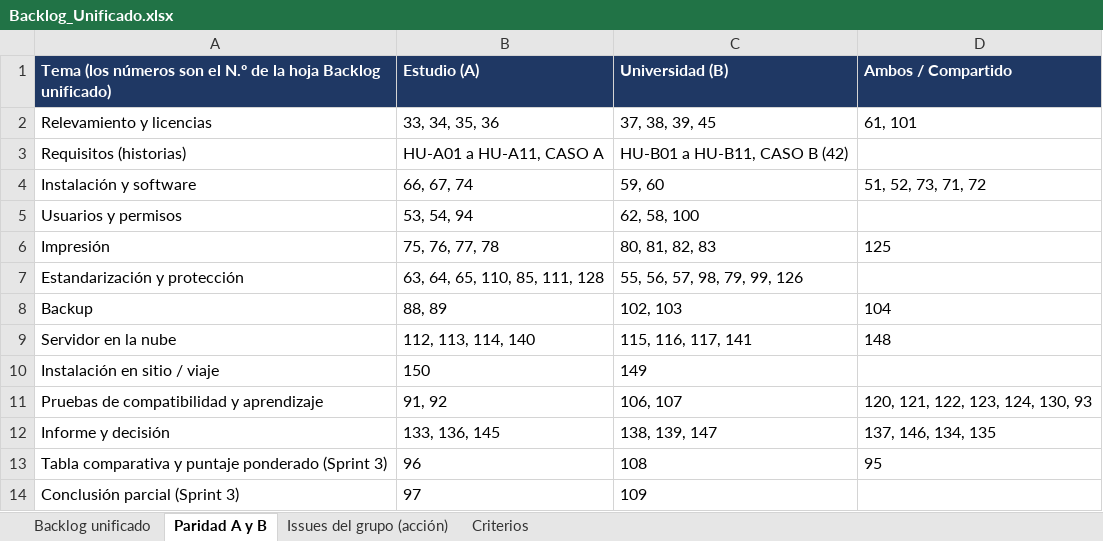
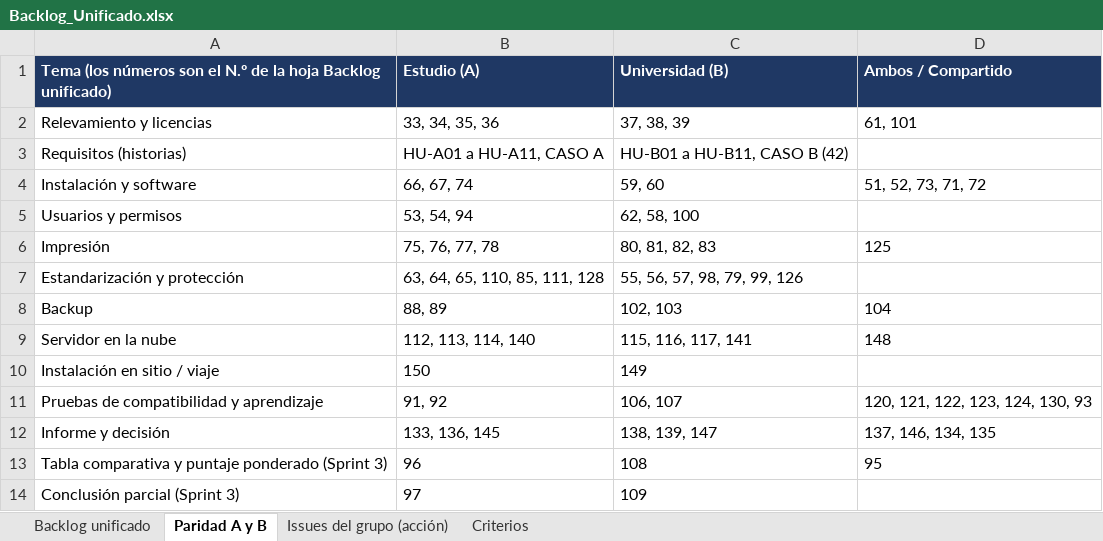
Before and after one commit to andreafew/BrainStorming, an Excel workbook: backlog/Backlog_Unificado.xlsx, sheet Paridad A y B, drawn as a sheet; values as stored, in another font and other column widths than the file's, no borders; the diff names each change by its address in the sheet, - before the commit and + after, or states it on an @@ line.

```diff
--- a/backlog/Backlog_Unificado.xlsx (sheet Paridad A y B)
+++ b/backlog/Backlog_Unificado.xlsx (sheet Paridad A y B)
-C2 (Universidad (B)): 37, 38, 39, 45
+C2 (Universidad (B)): 37, 38, 39
```
Also changed, not shown: sheet Backlog unificado, sheet Issues del grupo (acción).
